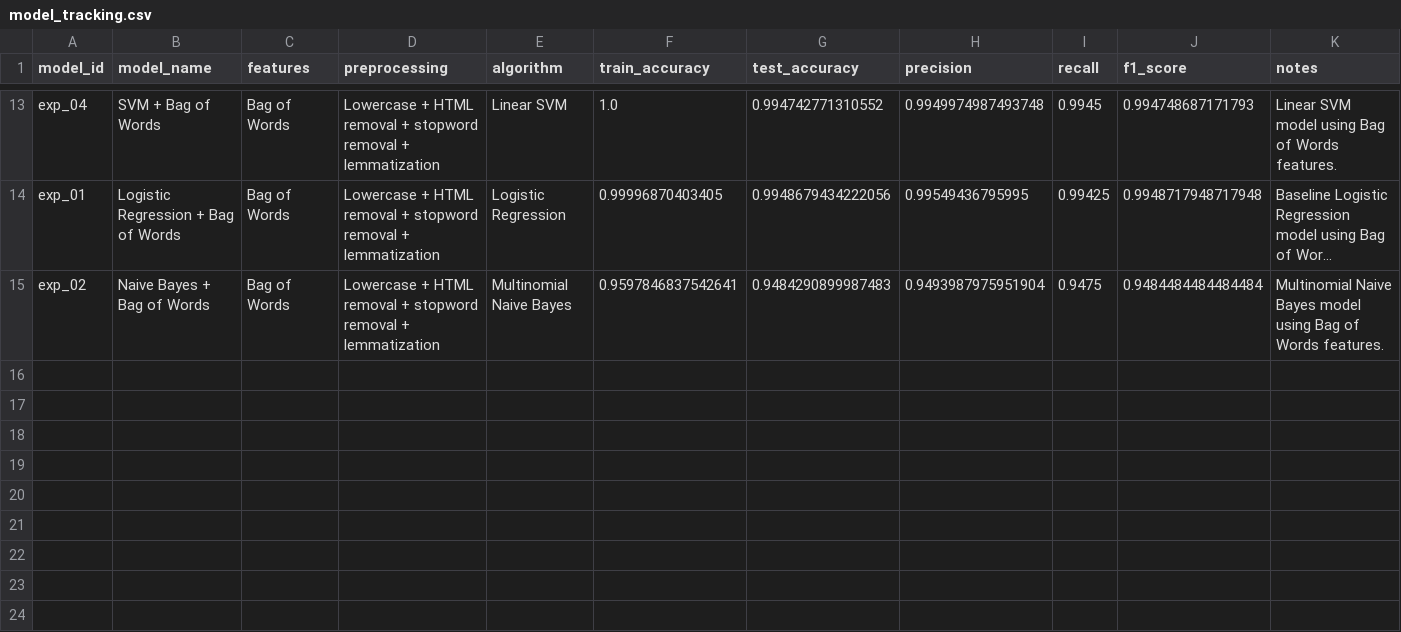
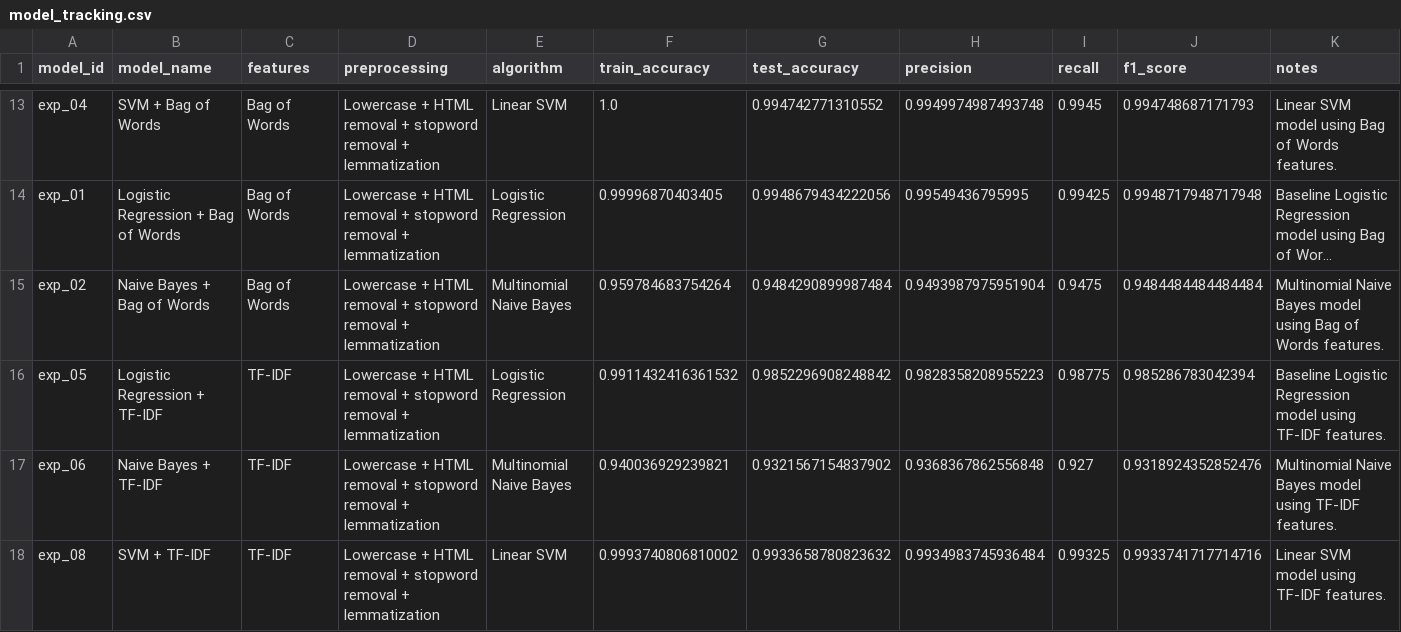
Before and after one commit to karimamzghi/fake-news-nlp-classification, a CSV file: results/model_tracking.csv, drawn as a sheet; only a part is shown, gaps mark what is left out; long unchanged cells end in …; rows hold the shown columns only; the diff covers the shown part only; the diff names each change by its address in the sheet, - before the commit and + after, or states it on an @@ line.

Commit message:
merge tfidf aand tfidf bigrams and deep learning models into the final project as this done by another pairee

```diff
--- a/results/model_tracking.csv
+++ b/results/model_tracking.csv
-F15 (train_accuracy): 0.9597846837542641
+F15 (train_accuracy): 0.959784683754264
-G15 (test_accuracy): 0.9484290899987483
+G15 (test_accuracy): 0.9484290899987484
+row 16: exp_05 | Logistic Regression + TF-IDF | TF-IDF | Lowercase + HTML removal + stopword removal + lemmatization | Logistic Regression | 0.9911432416361532 | 0.9852296908248842 | 0.9828358208955223 | 0.98775 | 0.985286783042394 | Baseline Logistic Regression model using TF-IDF features.
+row 17: exp_06 | Naive Bayes + TF-IDF | TF-IDF | Lowercase + HTML removal + stopword removal + lemmatization | Multinomial Naive Bayes | 0.940036929239821 | 0.9321567154837902 | 0.9368367862556848 | 0.927 | 0.9318924352852476 | Multinomial Naive Bayes model using TF-IDF features.
+row 18: exp_08 | SVM + TF-IDF | TF-IDF | Lowercase + HTML removal + stopword removal + lemmatization | Linear SVM | 0.9993740806810002 | 0.9933658780823632 | 0.9934983745936484 | 0.99325 | 0.9933741717714716 | Linear SVM model using TF-IDF features.
```
Also changed, not shown: 4 added rows elsewhere in this file, 40 other files.
